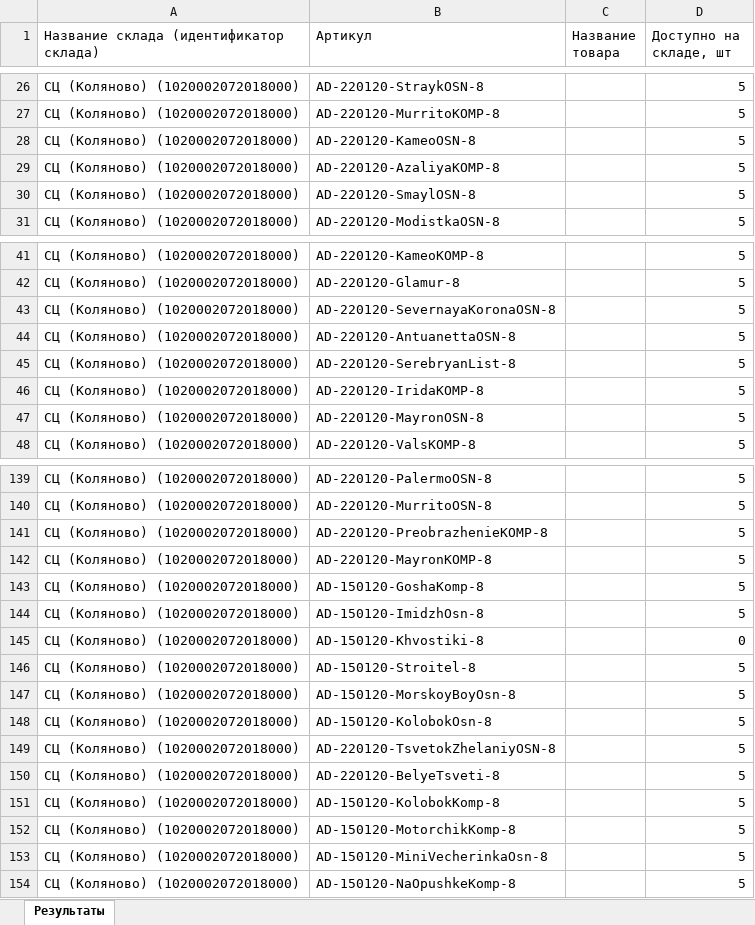
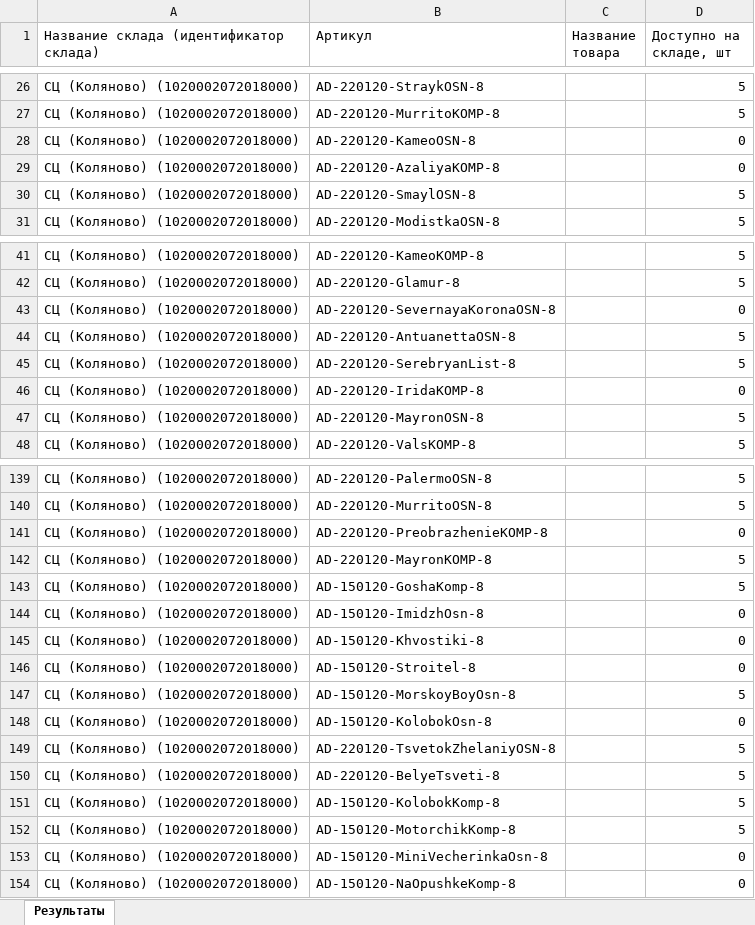
Before and after one commit to JUNKYASS/parse-fabric-stocks, an Excel workbook: data/ready_stocks/ad-ozon-stocks-updated.xlsx, sheet Результаты, drawn as a sheet; only a part is shown, gaps mark what is left out; values as stored, in another font and other column widths than the file's, no borders; the diff covers the shown part only; the diff names each change by its address in the sheet, - before the commit and + after, or states it on an @@ line.

```diff
--- a/data/ready_stocks/ad-ozon-stocks-updated.xlsx (sheet Результаты)
+++ b/data/ready_stocks/ad-ozon-stocks-updated.xlsx (sheet Результаты)
-D28:D29 (Доступно на складе, шт): 5
+D28:D29 (Доступно на складе, шт): 0
-D43 (Доступно на складе, шт): 5
+D43 (Доступно на складе, шт): 0
-D46 (Доступно на складе, шт): 5
+D46 (Доступно на складе, шт): 0
-D141 (Доступно на складе, шт): 5
+D141 (Доступно на складе, шт): 0
-D144 (Доступно на складе, шт): 5
+D144 (Доступно на складе, шт): 0
-D146 (Доступно на складе, шт): 5
+D146 (Доступно на складе, шт): 0
-D148 (Доступно на складе, шт): 5
+D148 (Доступно на складе, шт): 0
-D153:D154 (Доступно на складе, шт): 5
+D153:D154 (Доступно на складе, шт): 0
```
Also changed, not shown: 15 edited cells elsewhere in this sheet, data/ready_stocks/ad-wb-stocks-updated.xlsx, 5 other files.
